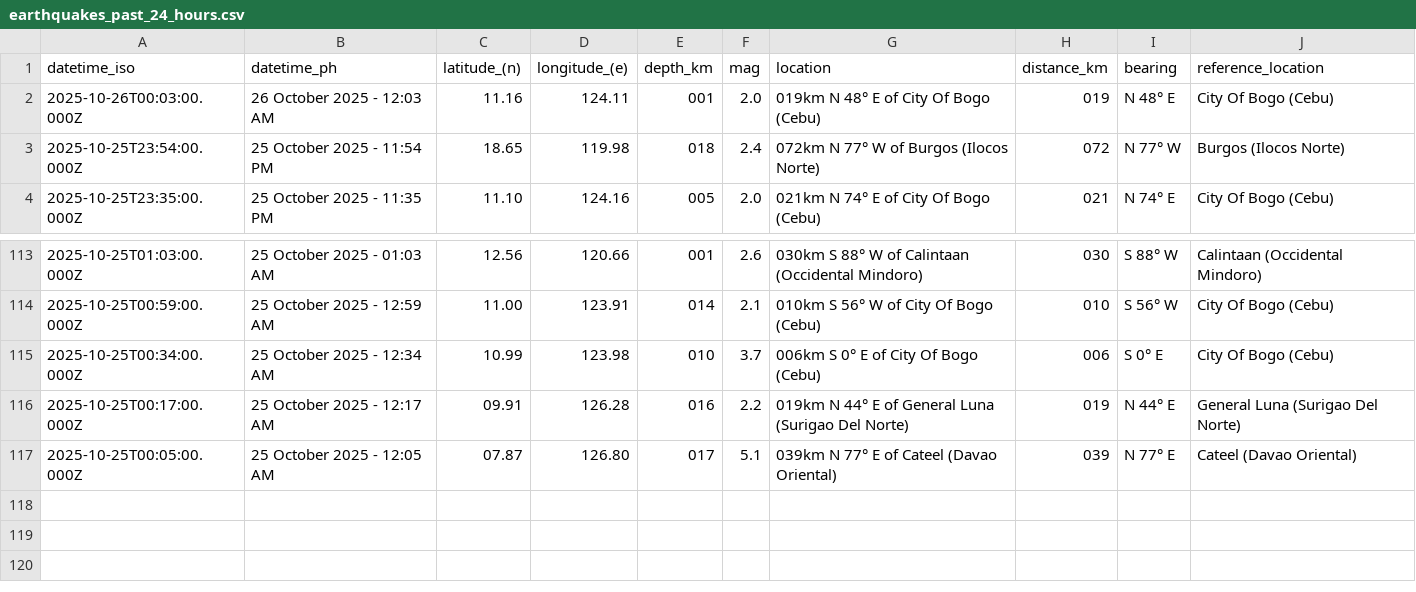
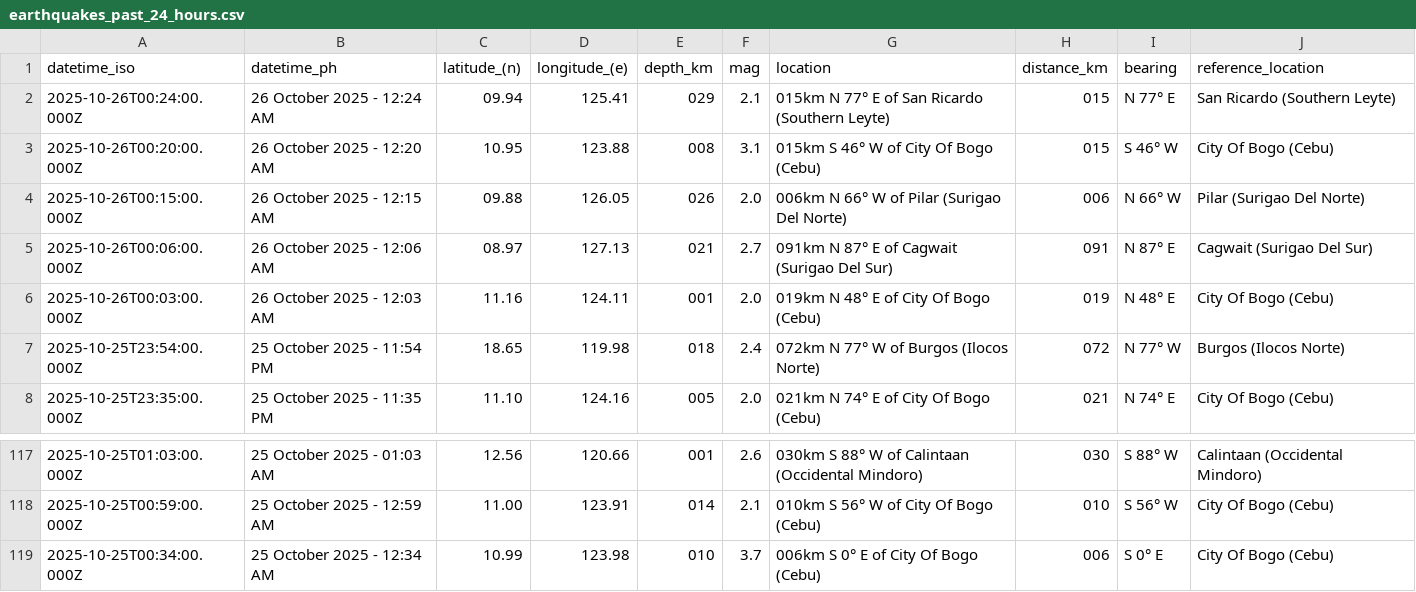
Before and after one commit to Waytii/chamthesleeptalker, a CSV file: earthquakes_past_24_hours.csv, drawn as a sheet; only a part is shown, gaps mark what is left out; removed rows and columns are numbered as before the commit, all else as after; the diff names each change by its address in the sheet, - before the commit and + after, or states it on an @@ line.

```diff
--- a/earthquakes_past_24_hours.csv
+++ b/earthquakes_past_24_hours.csv
+row 2: 2025-10-26T00:24:00.000Z | 26 October 2025 - 12:24 AM | 09.94 | 125.41 | 029 | 2.1 | 015km N 77° E of San Ricardo (Southern Leyte) | 015 | N 77° E | San Ricardo (Southern Leyte)
+row 3: 2025-10-26T00:20:00.000Z | 26 October 2025 - 12:20 AM | 10.95 | 123.88 | 008 | 3.1 | 015km S 46° W of City Of Bogo (Cebu) | 015 | S 46° W | City Of Bogo (Cebu)
+row 4: 2025-10-26T00:15:00.000Z | 26 October 2025 - 12:15 AM | 09.88 | 126.05 | 026 | 2.0 | 006km N 66° W of Pilar (Surigao Del Norte) | 006 | N 66° W | Pilar (Surigao Del Norte)
+row 5: 2025-10-26T00:06:00.000Z | 26 October 2025 - 12:06 AM | 08.97 | 127.13 | 021 | 2.7 | 091km N 87° E of Cagwait (Surigao Del Sur) | 091 | N 87° E | Cagwait (Surigao Del Sur)
-row 116: 2025-10-25T00:17:00.000Z | 25 October 2025 - 12:17 AM | 09.91 | 126.28 | 016 | 2.2 | 019km N 44° E of General Luna (Surigao Del Norte) | 019 | N 44° E | General Luna (Surigao Del Norte)
-row 117: 2025-10-25T00:05:00.000Z | 25 October 2025 - 12:05 AM | 07.87 | 126.80 | 017 | 5.1 | 039km N 77° E of Cateel (Davao Oriental) | 039 | N 77° E | Cateel (Davao Oriental)
```
Also changed, not shown: earthquake_summary_stats.csv, earthquakes.csv, 5 other files.
